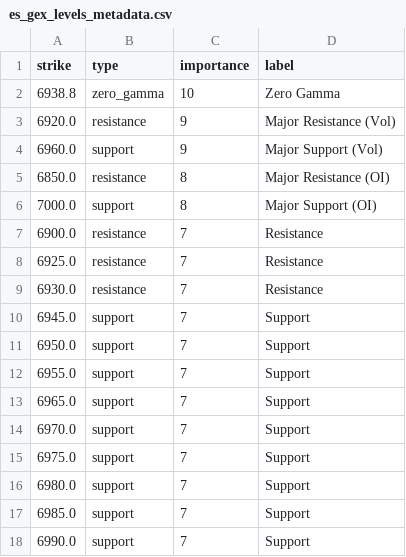
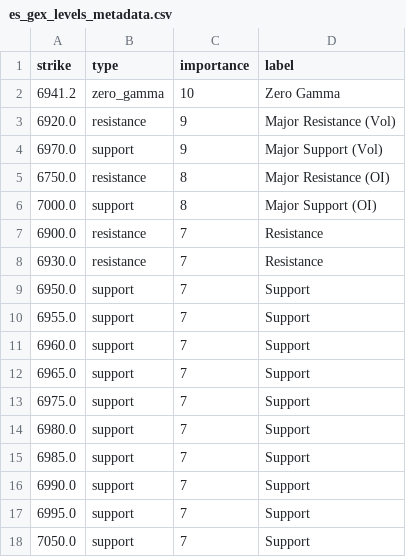
Before and after one commit to enzocosson/seed_enzocosson_gex, a CSV file: es_gex_levels_metadata.csv, drawn as a sheet.

```diff
--- a/es_gex_levels_metadata.csv
+++ b/es_gex_levels_metadata.csv
@@ -1,15 +1,13 @@
 strike,type,importance,label
-6938.8,zero_gamma,10,Zero Gamma
+6941.2,zero_gamma,10,Zero Gamma
 6920.0,resistance,9,Major Resistance (Vol)
-6960.0,support,9,Major Support (Vol)
-6850.0,resistance,8,Major Resistance (OI)
+6970.0,support,9,Major Support (Vol)
+6750.0,resistance,8,Major Resistance (OI)
 7000.0,support,8,Major Support (OI)
 6900.0,resistance,7,Resistance
-6925.0,resistance,7,Resistance
 6930.0,resistance,7,Resistance
-6945.0,support,7,Support
 6950.0,support,7,Support
 6955.0,support,7,Support
+6960.0,support,7,Support
 6965.0,support,7,Support
-6970.0,support,7,Support
 6975.0,support,7,Support
@@ -18 +16,3 @@ strike,type,importance,label
 6990.0,support,7,Support
+6995.0,support,7,Support
+7050.0,support,7,Support
```
Also changed, not shown: es_gex_levels.csv, nq_gex_levels.csv, 2 other files.
